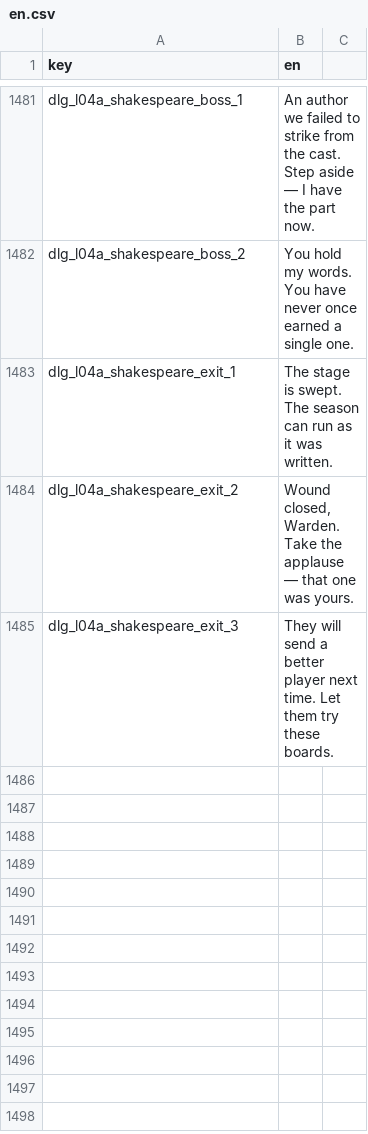
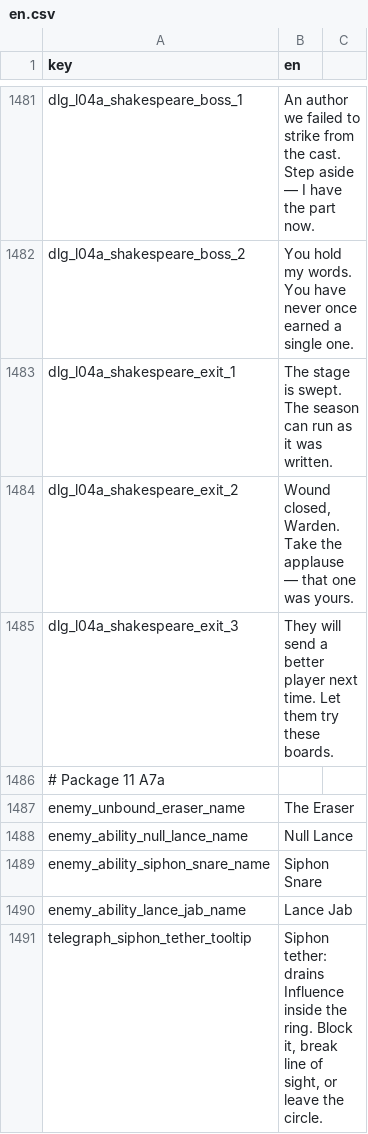
Before and after one commit to malakey/fighters-through-time-v3, a CSV file: localization/en.csv, drawn as a sheet; only a part is shown, gaps mark what is left out; the diff names each change by its address in the sheet, - before the commit and + after, or states it on an @@ line.

Commit message:
WIP P11 A7a checkpoint: Eraser content, Siphon Snare, Level 4A re-point, main merged
Crash-recovery checkpoint. Not final.

```diff
--- a/localization/en.csv
+++ b/localization/en.csv
+row 1486: # Package 11 A7a
+row 1487: enemy_unbound_eraser_name | The Eraser
+row 1488: enemy_ability_null_lance_name | Null Lance
+row 1489: enemy_ability_siphon_snare_name | Siphon Snare
+row 1490: enemy_ability_lance_jab_name | Lance Jab
+row 1491: telegraph_siphon_tether_tooltip | Siphon tether: drains Influence inside the ring. Block it, break line of sight, or leave the circle.
```
Also changed, not shown: resources/Content/content_manifest.csv, 42 other files.
